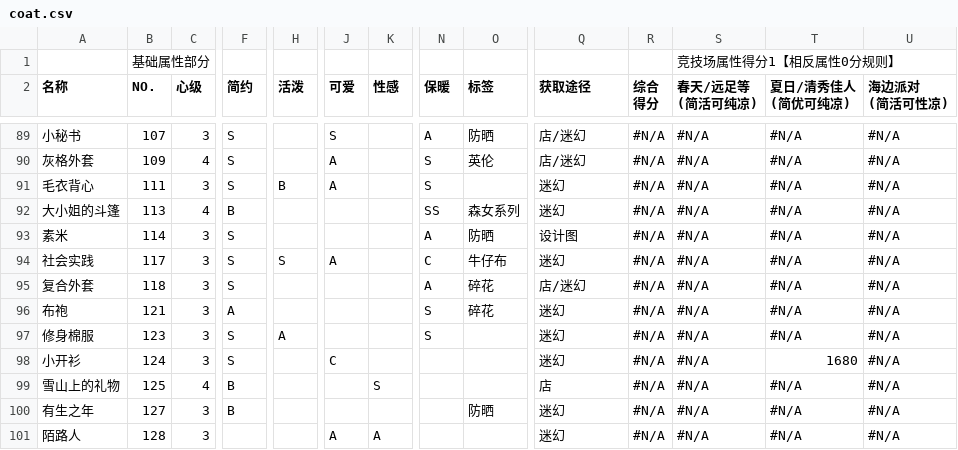
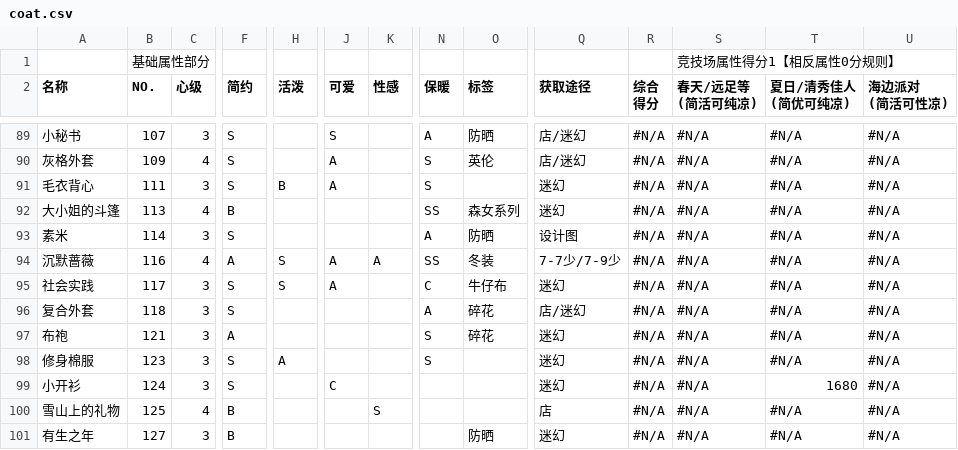
Before and after one commit to sebi-p-ro/nikkiup2u3, a CSV file: raw/coat.csv, drawn as a sheet; only a part is shown, gaps mark what is left out; the shorter side is filled out with more unchanged rows; rows hold the shown columns only; the diff names each change by its address in the sheet, - before the commit and + after, or states it on an @@ line.

```diff
--- a/raw/coat.csv
+++ b/raw/coat.csv
+row 94: 沉默蔷薇 | 116 | 4 | A | S | A | A | SS | 冬装 | 7-7少/7-9少 | #N/A | #N/A | #N/A | #N/A
```
Also changed, not shown: raw/accessories.csv, raw/bottoms.csv, 7 other files.
